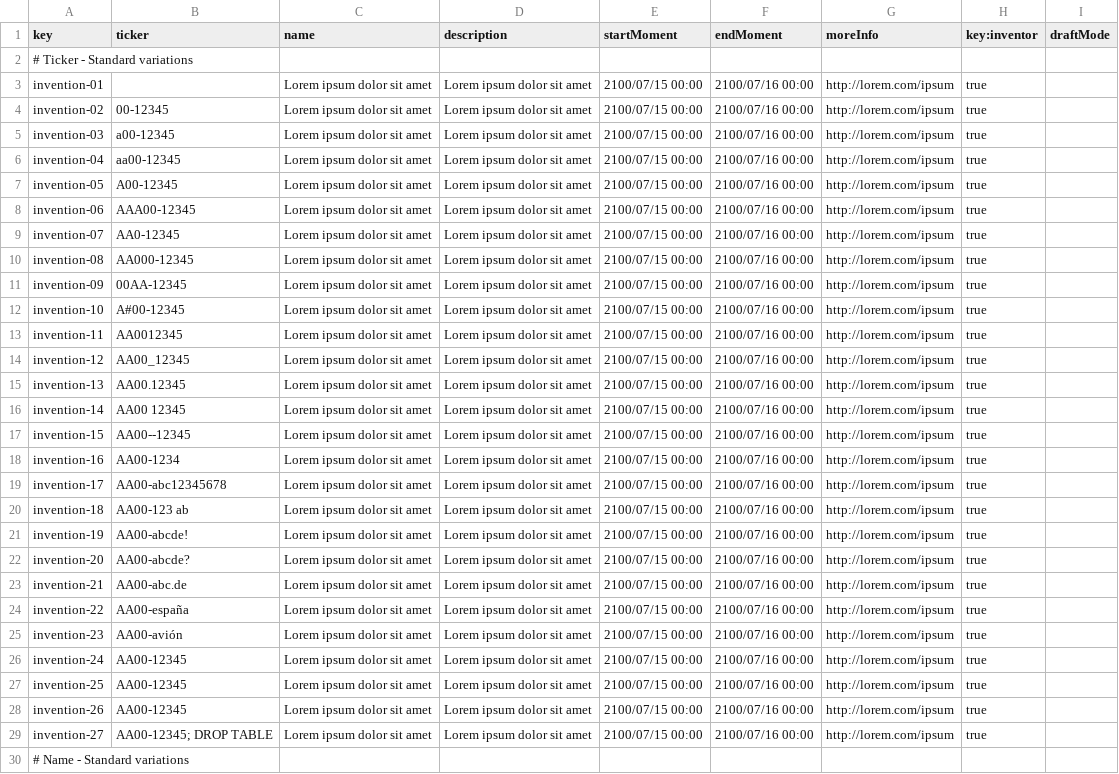
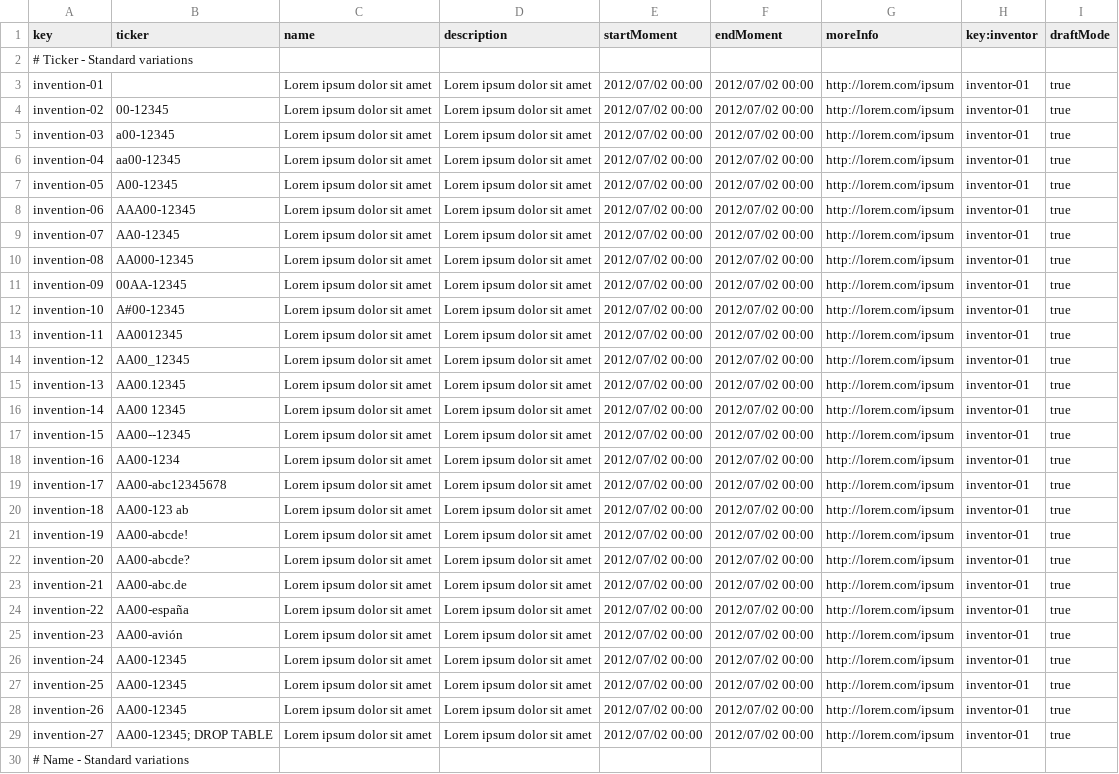
Before and after one commit to jesrammar/Acme-Starters-B, a CSV file: src/main/resources/WEB-INF/data/errata/batch-01/invention.csv, drawn as a sheet; only a part is shown; the diff covers the shown part only; the diff names each change by its address in the sheet, - before the commit and + after, or states it on an @@ line.

Commit message:
chore: Changed moments base and variations forms and added missing key in errata invention.csv

```diff
--- a/src/main/resources/WEB-INF/data/errata/batch-01/invention.csv
+++ b/src/main/resources/WEB-INF/data/errata/batch-01/invention.csv
-E3:E29 (startMoment): 2100/07/15 00:00
+E3:E29 (startMoment): 2012/07/02 00:00
-F3:F29 (endMoment): 2100/07/16 00:00
+F3:F29 (endMoment): 2012/07/02 00:00
-H3:H29 (key:inventor): true
+H3:H29 (key:inventor): inventor-01
-I3:I29 (draftMode): (empty)
+I3:I29 (draftMode): true
```
Also changed, not shown: 2 removed rows and 56 edited cells elsewhere in this file.
